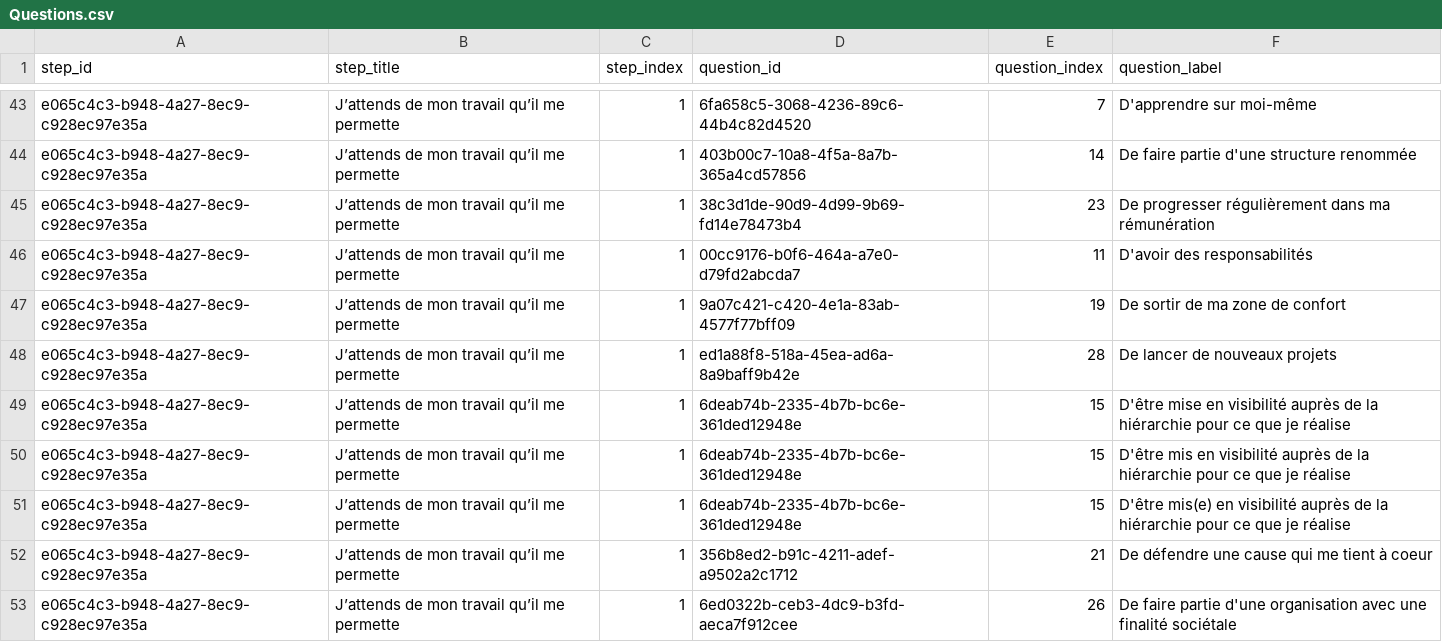
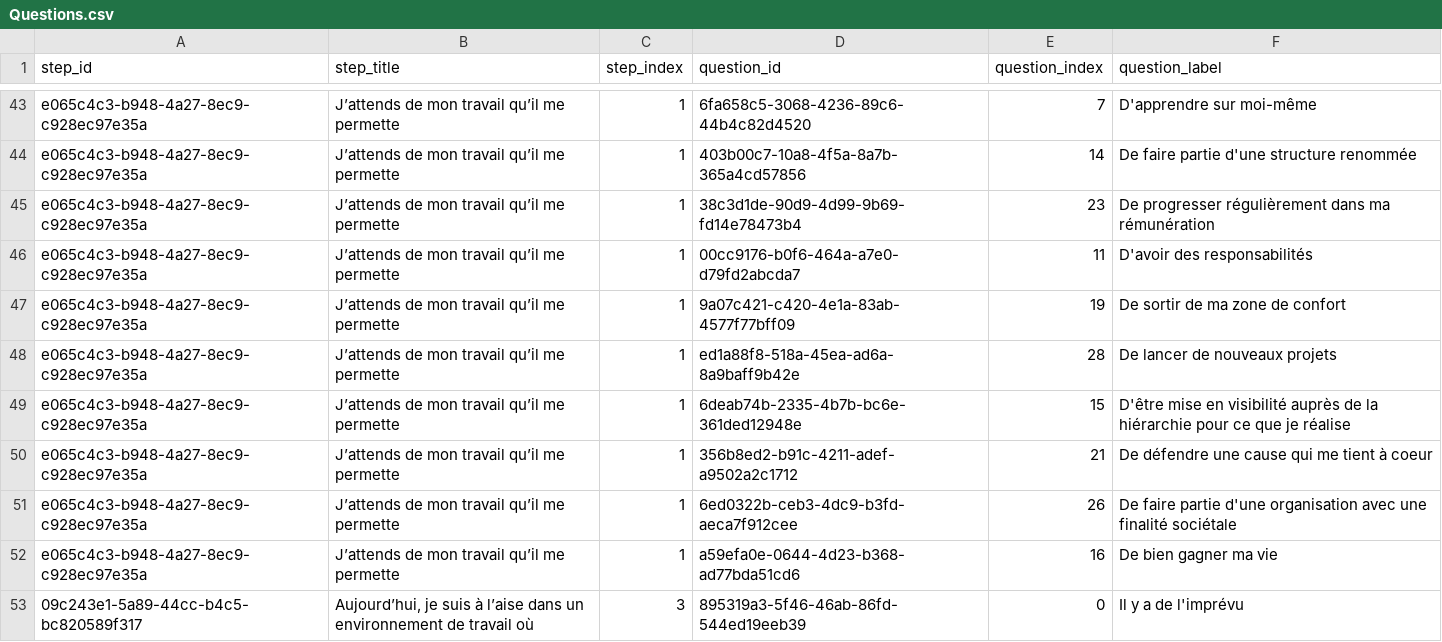
Before and after one commit to Trystan-SA/dev-tests, a CSV file: data/Questions.csv, drawn as a sheet; only a part is shown, gaps mark what is left out; the shorter side is filled out with more unchanged rows; the diff names each change by its address in the sheet, - before the commit and + after, or states it on an @@ line.

Commit message:
Data importation complete

```diff
--- a/data/Questions.csv
+++ b/data/Questions.csv
-row 50: e065c4c3-b948-4a27-8ec9-c928ec97e35a | J’attends de mon travail qu’il me permette | 1 | 6deab74b-2335-4b7b-bc6e-361ded12948e | 15 | D'être mis en visibilité auprès de la hiérarchie pour ce que je réalise
-row 51: e065c4c3-b948-4a27-8ec9-c928ec97e35a | J’attends de mon travail qu’il me permette | 1 | 6deab74b-2335-4b7b-bc6e-361ded12948e | 15 | D'être mis(e) en visibilité auprès de la hiérarchie pour ce que je réalise
```
Also changed, not shown: 26 other files.
